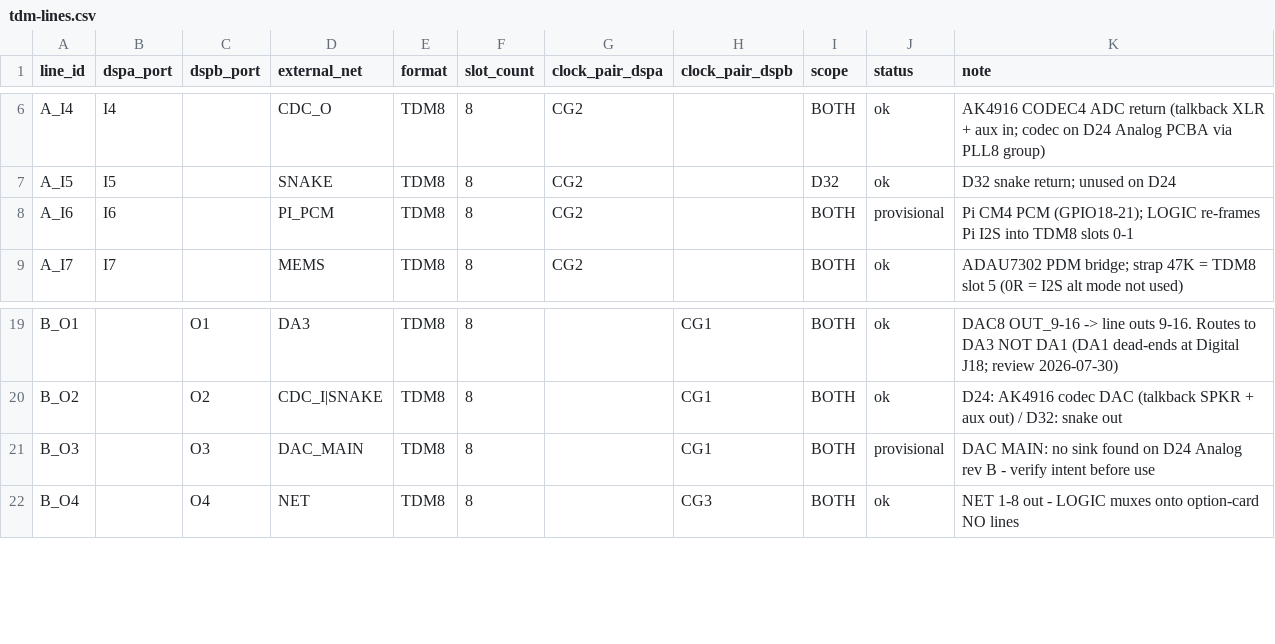
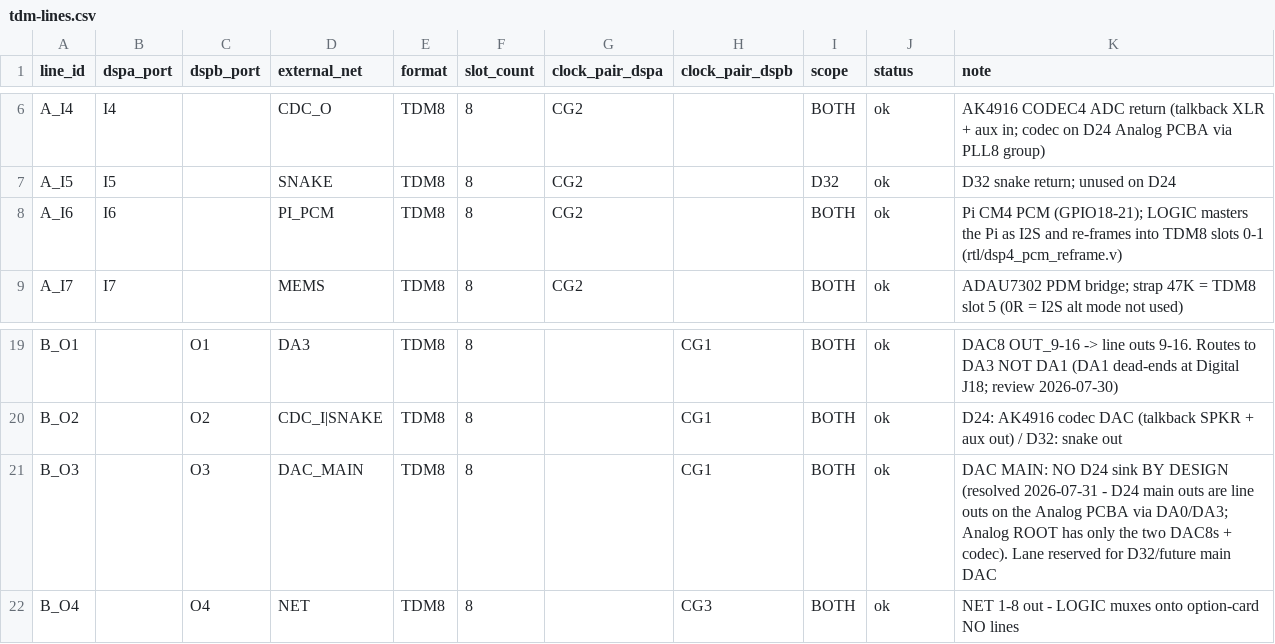
Before and after one commit to invirco/dsp, a CSV file: shared/dsp4-logic/tdm-lines.csv, drawn as a sheet; only a part is shown, gaps mark what is left out.

```diff
--- a/shared/dsp4-logic/tdm-lines.csv
+++ b/shared/dsp4-logic/tdm-lines.csv
@@ -7,3 +7,3 @@ A_I4,I4,,CDC_O,TDM8,8,CG2,,BOTH,ok,AK4916 CODEC4 ADC return (talkback XLR + aux
 A_I5,I5,,SNAKE,TDM8,8,CG2,,D32,ok,D32 snake return; unused on D24
-A_I6,I6,,PI_PCM,TDM8,8,CG2,,BOTH,provisional,Pi CM4 PCM (GPIO18-21); LOGIC re-frames Pi I2S into TDM8 slots 0-1
+A_I6,I6,,PI_PCM,TDM8,8,CG2,,BOTH,ok,Pi CM4 PCM (GPIO18-21); LOGIC masters the Pi as I2S and re-frames into TDM8 slots 0-1 (rtl/dsp4_pcm_reframe.v)
 A_I7,I7,,MEMS,TDM8,8,CG2,,BOTH,ok,ADAU7302 PDM bridge; strap 47K = TDM8 slot 5 (0R = I2S alt mode not used)
@@ -20,3 +20,3 @@ B_O1,,O1,DA3,TDM8,8,,CG1,BOTH,ok,DAC8 OUT_9-16 -> line outs 9-16. Routes to DA3
 B_O2,,O2,CDC_I|SNAKE,TDM8,8,,CG1,BOTH,ok,D24: AK4916 codec DAC (talkback SPKR + aux out) / D32: snake out
-B_O3,,O3,DAC_MAIN,TDM8,8,,CG1,BOTH,provisional,DAC MAIN: no sink found on D24 Analog rev B - verify intent before use
+B_O3,,O3,DAC_MAIN,TDM8,8,,CG1,BOTH,ok,DAC MAIN: NO D24 sink BY DESIGN (resolved 2026-07-31 - D24 main outs are line outs on the Analog PCBA via DA0/DA3; Analog ROOT has only the two DAC8s + codec). Lane reserved for D32/future main DAC
 B_O4,,O4,NET,TDM8,8,,CG3,BOTH,ok,NET 1-8 out - LOGIC muxes onto option-card NO lines
```
Also changed, not shown: 14 other files.
